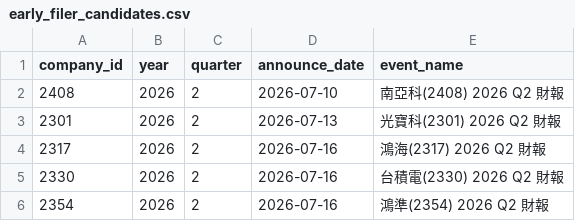
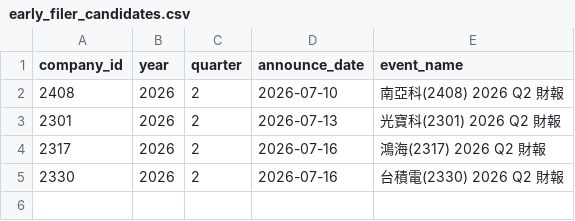
Before and after one commit to wenchiehlee-investment/MOPS, a CSV file: data/reports/early_filer_candidates.csv, drawn as a sheet; the diff names each change by its address in the sheet, - before the commit and + after, or states it on an @@ line.

```diff
--- a/data/reports/early_filer_candidates.csv
+++ b/data/reports/early_filer_candidates.csv
-row 6: 2354 | 2026 | 2 | 2026-07-16 | 鴻準(2354) 2026 Q2 財報
```
Also changed, not shown: data/reports/mops_health_summary.csv, data/reports/mops_matrix_latest.csv.
